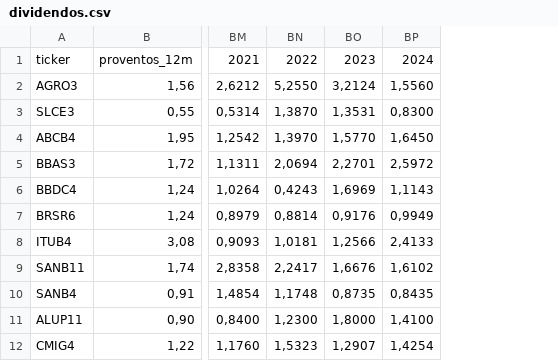
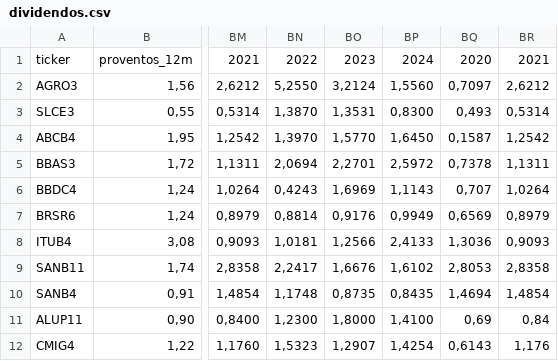
Before and after one commit to rogerioadf/csv-storage, a CSV file: dividendos.csv, drawn as a sheet; only a part is shown, gaps mark what is left out; the diff names each change by its address in the sheet, - before the commit and + after, or states it on an @@ line.

```diff
--- a/dividendos.csv
+++ b/dividendos.csv
+column BQ, rows 1-12: 2020 | 0,7097 | 0,493 | 0,1587 | 0,7378 | 0,707 | 0,6569 | 1,3036 | 2,8053 | 1,4694 | 0,69 | 0,6143
+column BR, rows 1-12: 2021 | 2,6212 | 0,5314 | 1,2542 | 1,1311 | 1,0264 | 0,8979 | 0,9093 | 2,8358 | 1,4854 | 0,84 | 1,176
```
Also changed, not shown: acoes_tickers.csv, ipca_selic.csv.
